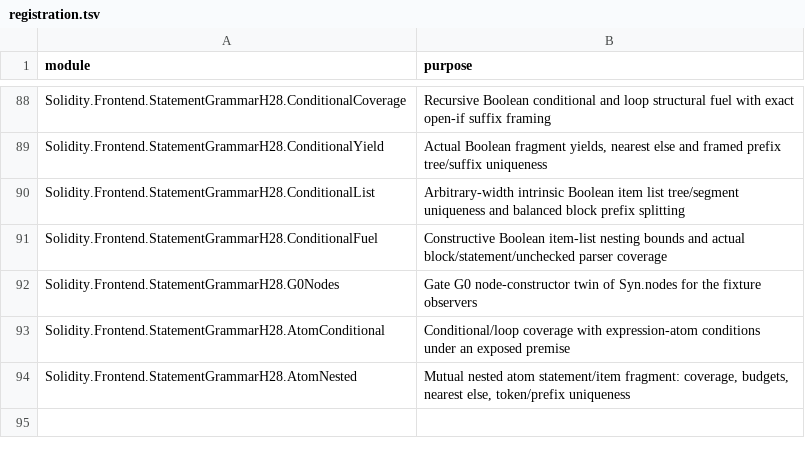
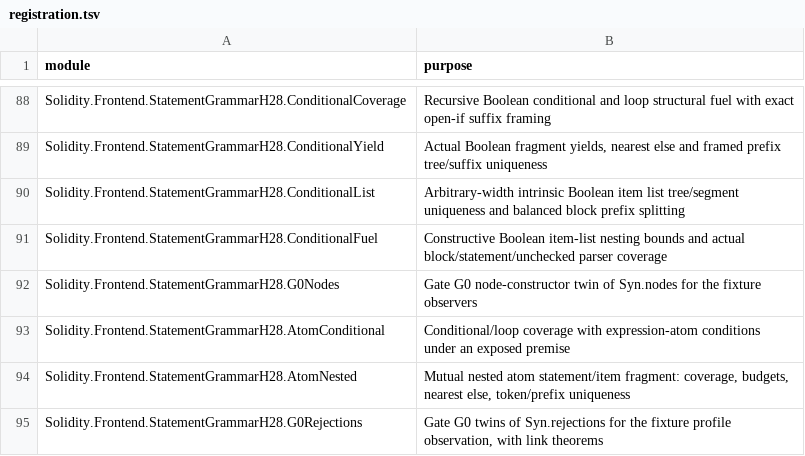
Before and after one commit to SolidiKeY/solidity-lean, a TSV file: Solidity/Frontend/StatementGrammarH28/registration.tsv, drawn as a sheet; only a part is shown, gaps mark what is left out; the diff names each change by its address in the sheet, - before the commit and + after, or states it on an @@ line.

```diff
--- a/Solidity/Frontend/StatementGrammarH28/registration.tsv
+++ b/Solidity/Frontend/StatementGrammarH28/registration.tsv
+row 95: Solidity.Frontend.StatementGrammarH28.G0Rejections | Gate G0 twins of Syn.rejections for the fixture profile observation, with link theorems
```
Also changed, not shown: 9 other files.
